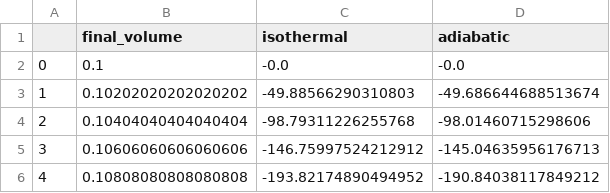
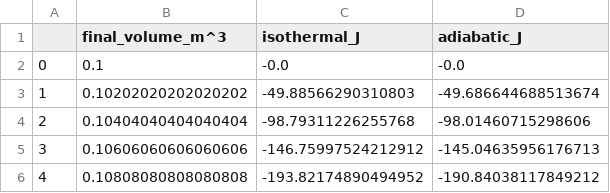
Before and after one commit to P-mandevillei/chem-4050-5050, a CSV file: hw4/homework-4-1/work.csv, drawn as a sheet; only a part is shown.

```diff
--- a/hw4/homework-4-1/work.csv
+++ b/hw4/homework-4-1/work.csv
@@ -1,2 +1,2 @@
-,final_volume,isothermal,adiabatic
+,final_volume_m^3,isothermal_J,adiabatic_J
 0,0.1,-0.0,-0.0
```
Also changed, not shown: hw4/homework-4-1/adiabatic_work.csv, hw4/homework-4-1/isothermal_work.csv, 14 other files.
